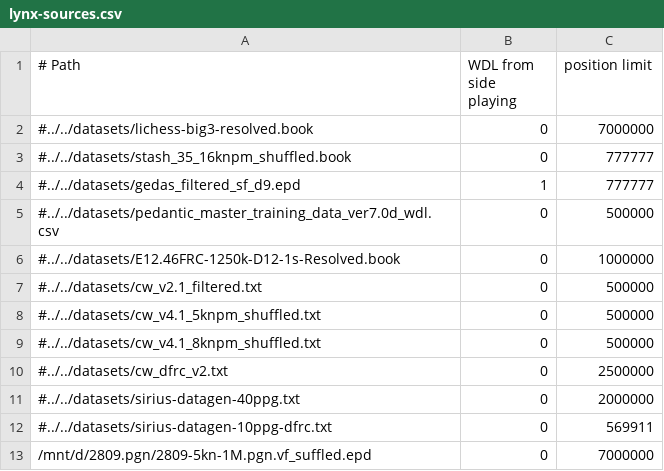
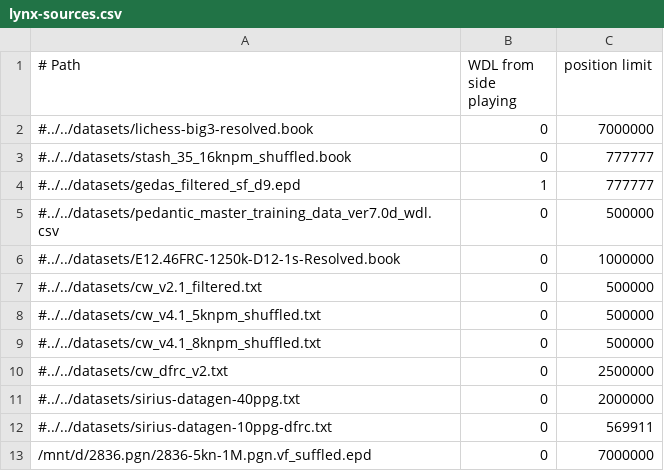
Before and after one commit to lynx-chess/texel-tuner, a CSV file: src/lynx-sources.csv, drawn as a sheet.

```diff
--- a/src/lynx-sources.csv
+++ b/src/lynx-sources.csv
@@ -12,2 +12,2 @@
 #../../datasets/sirius-datagen-10ppg-dfrc.txt,0,569911
-/mnt/d/2809.pgn/2809-5kn-1M.pgn.vf_suffled.epd,0,7000000
+/mnt/d/2836.pgn/2836-5kn-1M.pgn.vf_suffled.epd,0,7000000
```
Also changed, not shown: 1 other file.
